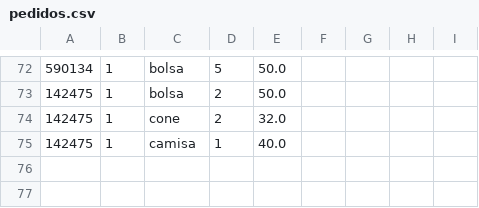
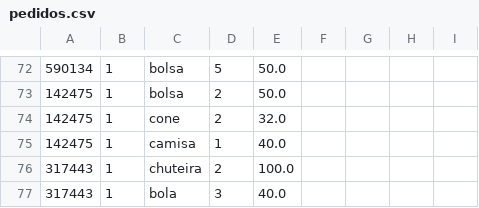
Before and after one commit to matheuss3/trabalho-redes-2, a CSV file: dados/pedidos.csv, drawn as a sheet; only a part is shown, gaps mark what is left out; the diff names each change by its address in the sheet, - before the commit and + after, or states it on an @@ line.

```diff
--- a/dados/pedidos.csv
+++ b/dados/pedidos.csv
+row 76: 317443 | 1 | chuteira | 2 | 100.0
+row 77: 317443 | 1 | bola | 3 | 40.0
```
Also changed, not shown: dados/estoque.csv, 1 other file.
